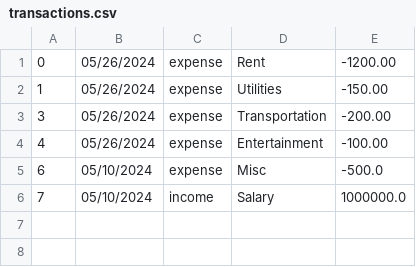
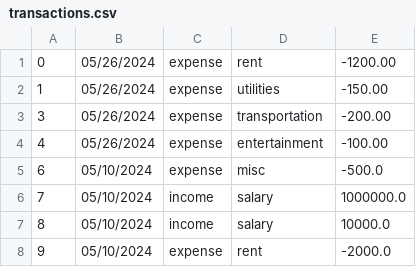
Before and after one commit to tseth4/budget_tracker, a CSV file: transactions.csv, drawn as a sheet.

```diff
--- a/transactions.csv
+++ b/transactions.csv
@@ -1,6 +1,8 @@
-0,05/26/2024,expense,Rent,-1200.00
-1,05/26/2024,expense,Utilities,-150.00
-3,05/26/2024,expense,Transportation,-200.00
-4,05/26/2024,expense,Entertainment,-100.00
-6,05/10/2024,expense,Misc,-500.0
-7,05/10/2024,income,Salary,1000000.0
+0,05/26/2024,expense,rent,-1200.00
+1,05/26/2024,expense,utilities,-150.00
+3,05/26/2024,expense,transportation,-200.00
+4,05/26/2024,expense,entertainment,-100.00
+6,05/10/2024,expense,misc,-500.0
+7,05/10/2024,income,salary,1000000.0
+8,05/10/2024,income,salary,10000.0
+9,05/10/2024,expense,rent,-2000.0
```
Also changed, not shown: 2 other files.
